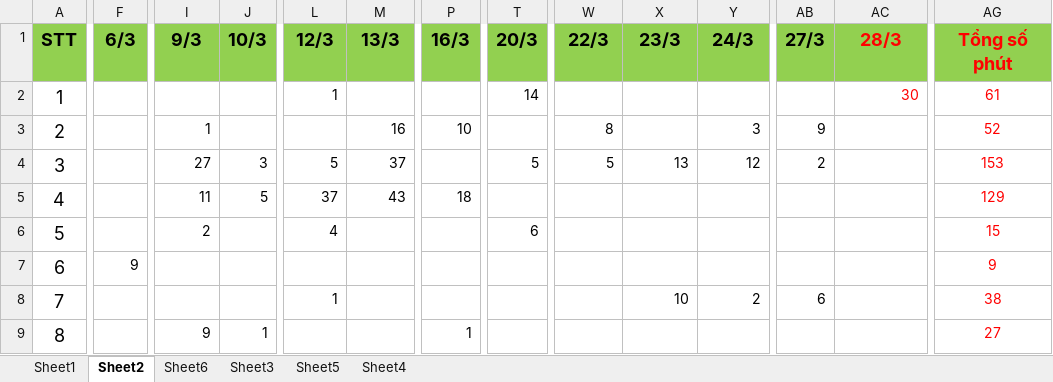
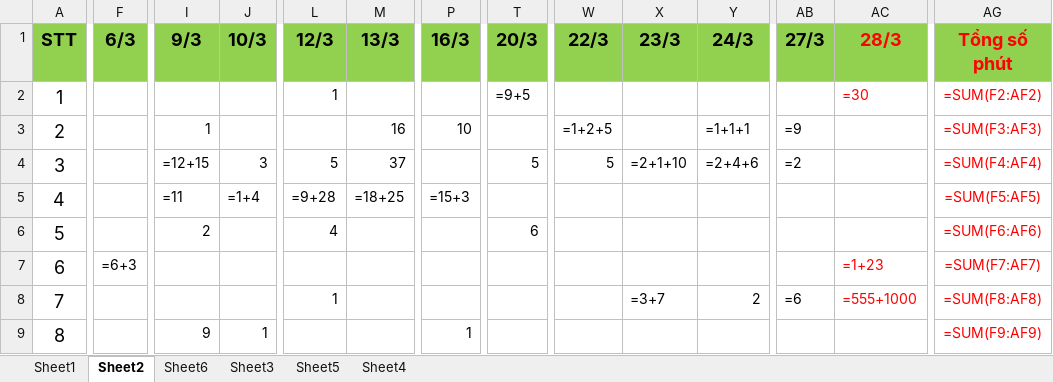
Before and after one commit to tvu47/sp_excel_input, an Excel workbook: c1dhl_1.xlsx, sheet Sheet2, drawn as a sheet; only a part is shown, gaps mark what is left out; values as stored, in another font and other column widths than the file's, no borders; formulas without a stored value are shown as written; the diff covers the shown part only; the diff names each change by its address in the sheet, - before the commit and + after, or states it on an @@ line.

```diff
--- a/c1dhl_1.xlsx (sheet Sheet2)
+++ b/c1dhl_1.xlsx (sheet Sheet2)
-T2 (20/3): 14
+T2 (20/3): =9+5
-AC2 (28/3): 30
+AC2 (28/3): =30
-AG2 (Tổng số phút): 61
+AG2 (Tổng số phút): =SUM(F2:AF2)
-W3 (22/3): 8
+W3 (22/3): =1+2+5
-Y3 (24/3): 3
+Y3 (24/3): =1+1+1
-AB3 (27/3): 9
+AB3 (27/3): =9
-AG3 (Tổng số phút): 52
+AG3 (Tổng số phút): =SUM(F3:AF3)
-I4 (9/3): 27
+I4 (9/3): =12+15
-X4 (23/3): 13
+X4 (23/3): =2+1+10
-Y4 (24/3): 12
+Y4 (24/3): =2+4+6
-AB4 (27/3): 2
+AB4 (27/3): =2
-AG4 (Tổng số phút): 153
+AG4 (Tổng số phút): =SUM(F4:AF4)
-I5 (9/3): 11
+I5 (9/3): =11
-J5 (10/3): 5
+J5 (10/3): =1+4
-L5 (12/3): 37
+L5 (12/3): =9+28
-M5 (13/3): 43
+M5 (13/3): =18+25
-P5 (16/3): 18
+P5 (16/3): =15+3
-AG5 (Tổng số phút): 129
+AG5 (Tổng số phút): =SUM(F5:AF5)
-AG6 (Tổng số phút): 15
+AG6 (Tổng số phút): =SUM(F6:AF6)
-F7 (6/3): 9
+F7 (6/3): =6+3
-AC7 (28/3): (empty)
+AC7 (28/3): =1+23
-AG7 (Tổng số phút): 9
+AG7 (Tổng số phút): =SUM(F7:AF7)
-X8 (23/3): 10
+X8 (23/3): =3+7
-AB8 (27/3): 6
+AB8 (27/3): =6
-AC8 (28/3): (empty)
+AC8 (28/3): =555+1000
-AG8 (Tổng số phút): 38
+AG8 (Tổng số phút): =SUM(F8:AF8)
-AG9 (Tổng số phút): 27
+AG9 (Tổng số phút): =SUM(F9:AF9)
```
Also changed, not shown: 758 added rows and 272 edited cells elsewhere in this sheet, sheet Sheet6, sheet Sheet1, hidden cells, 1 other file.
